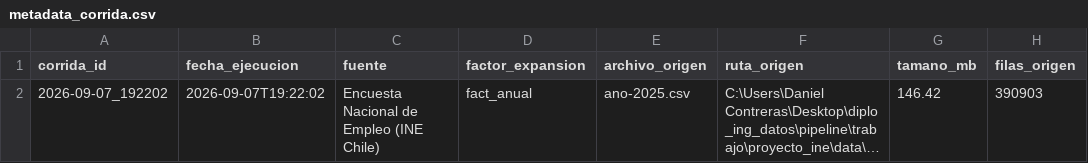
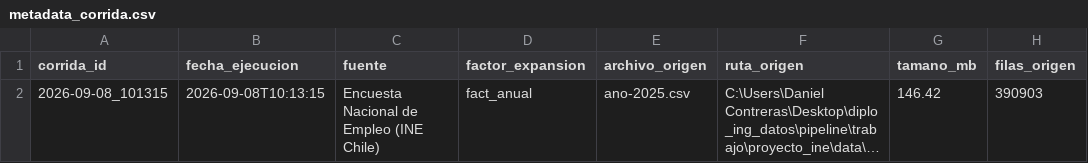
Before and after one commit to dcaballol/pipeline, a CSV file: trabajo/proyecto_ine/salida/reportes/metadata_corrida.csv, drawn as a sheet; only a part is shown; long unchanged cells end in …; the diff names each change by its address in the sheet, - before the commit and + after, or states it on an @@ line.

Commit message:
proyecto

```diff
--- a/trabajo/proyecto_ine/salida/reportes/metadata_corrida.csv
+++ b/trabajo/proyecto_ine/salida/reportes/metadata_corrida.csv
-A2 (corrida_id): 2026-09-07_192202
+A2 (corrida_id): 2026-09-08_101315
-B2 (fecha_ejecucion): 2026-09-07T19:22:02
+B2 (fecha_ejecucion): 2026-09-08T10:13:15
```
Also changed, not shown: 8 other files.
